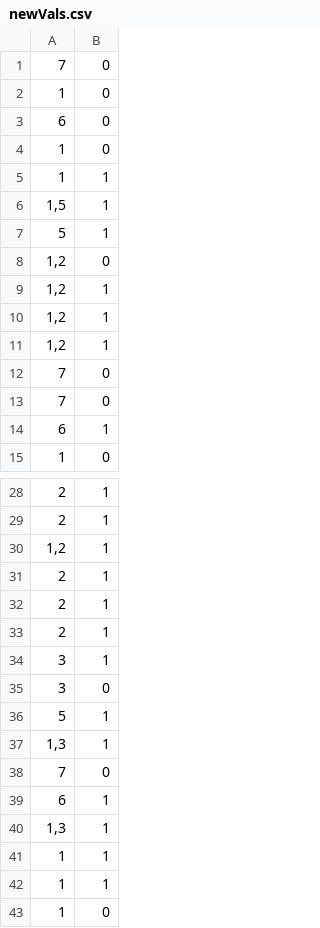
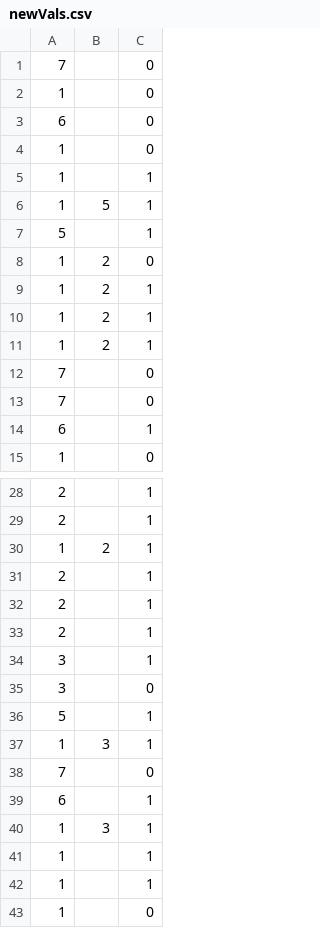
Before and after one commit to mangose10/BigDataChallenge, a CSV file: newVals.csv, drawn as a sheet; only a part is shown, gaps mark what is left out; the diff names each change by its address in the sheet, - before the commit and + after, or states it on an @@ line.

```diff
--- a/newVals.csv
+++ b/newVals.csv
+column B, rows 6-11: 5 |  | 2 | 2 | 2 | 2; rows 30-40: 2 |  |  |  |  |  |  | 3 |  |  | 3
-A6: 1,5
+A6: 1
-A8:A11: 1,2
+A8:A11: 1
-A30: 1,2
+A30: 1
-A37: 1,3
+A37: 1
-A40: 1,3
+A40: 1
```
Also changed, not shown: newTweets.csv, output.csv, 5 other files.
